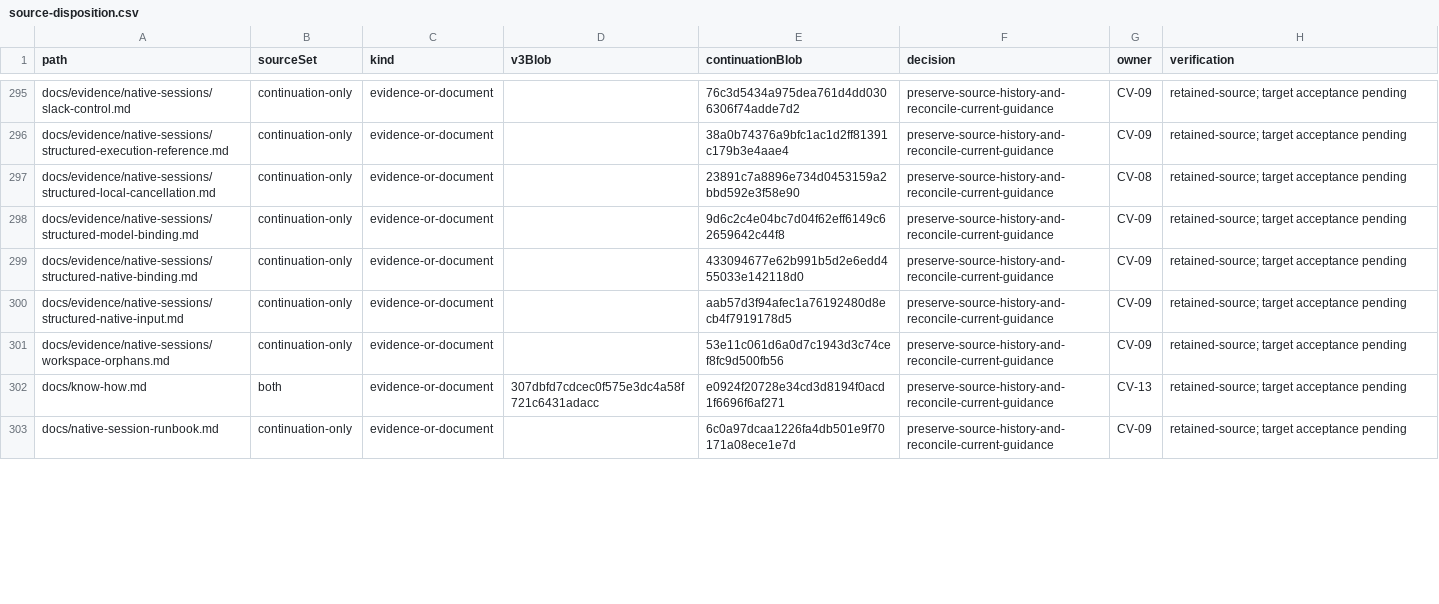
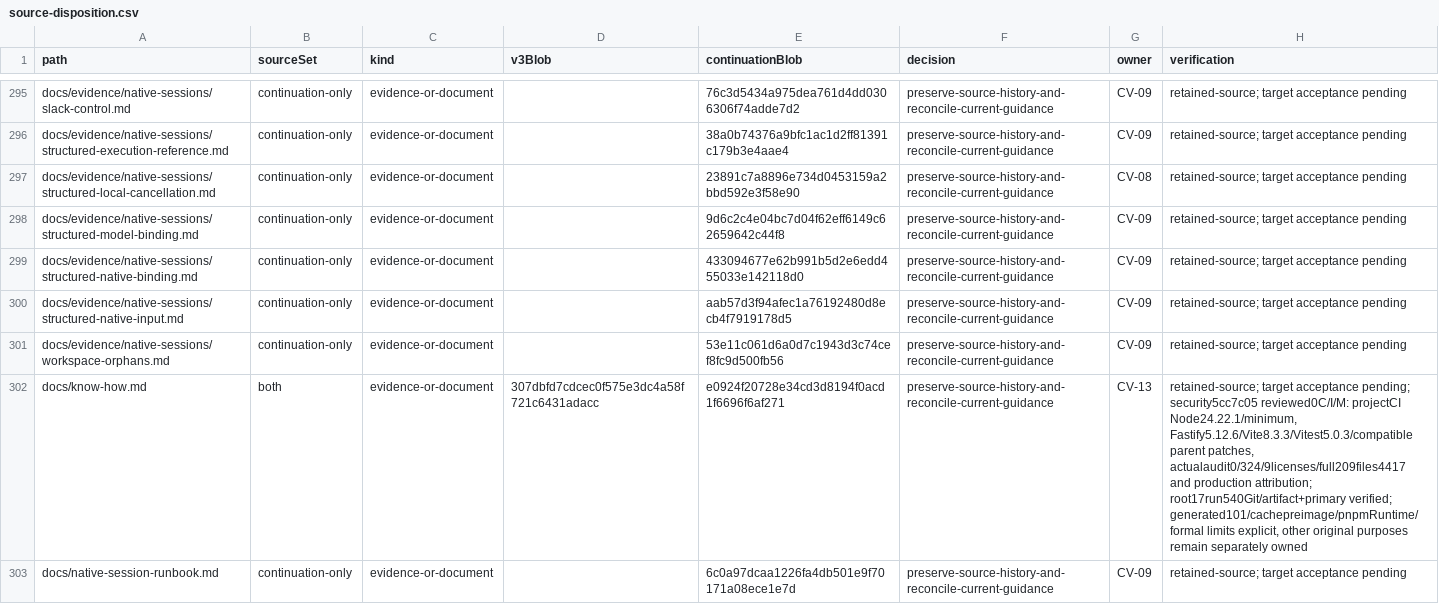
Before and after one commit to Arragon/Dispatcher, a CSV file: docs/evidence/convergence/source-disposition.csv, drawn as a sheet; only a part is shown, gaps mark what is left out; the diff covers the shown part only.

Commit message:
docs: accept project security increment and prepare native history UI

```diff
--- a/docs/evidence/convergence/source-disposition.csv
+++ b/docs/evidence/convergence/source-disposition.csv
@@ -301,3 +301,3 @@ docs/evidence/native-sessions/structured-native-input.md,continuation-only,evide
 docs/evidence/native-sessions/workspace-orphans.md,continuation-only,evidence-or-document,,53e11c061d6a0d7c1943d3c74cef8fc9d500fb56,preserve-source-history-and-reconcile-current-guidance,CV-09,retained-source; target acceptance pending
-docs/know-how.md,both,evidence-or-document,307dbfd7cdcec0f575e3dc4a58f721c6431adacc,e0924f20728e34cd3d8194f0acd1f6696f6af271,preserve-source-history-and-reconcile-current-guidance,CV-13,retained-source; target acceptance pending
+docs/know-how.md,both,evidence-or-document,307dbfd7cdcec0f575e3dc4a58f721c6431adacc,e0924f20728e34cd3d8194f0acd1f6696f6af271,preserve-source-history-and-reconcile-current-guidance,CV-13,"retained-source; target acceptance pending; security5cc7c05 reviewed0C/I/M: projectCI Node24.22.1/minimum, Fastify5.12.6/Vite8.3.3/Vitest5.0.3/compatible parent patches, actualaudit0/324/9licenses/full209files4417 and production attribution; root17run540Git/artifact+primary verified; generated101/cachepreimage/pnpmRuntime/formal limits explicit, other original purposes remain separately owned"
 docs/native-session-runbook.md,continuation-only,evidence-or-document,,6c0a97dcaa1226fa4db501e9f70171a08ece1e7d,preserve-source-history-and-reconcile-current-guidance,CV-09,retained-source; target acceptance pending
```
Also changed, not shown: 6 edited cells elsewhere in this file, 5 other files.
